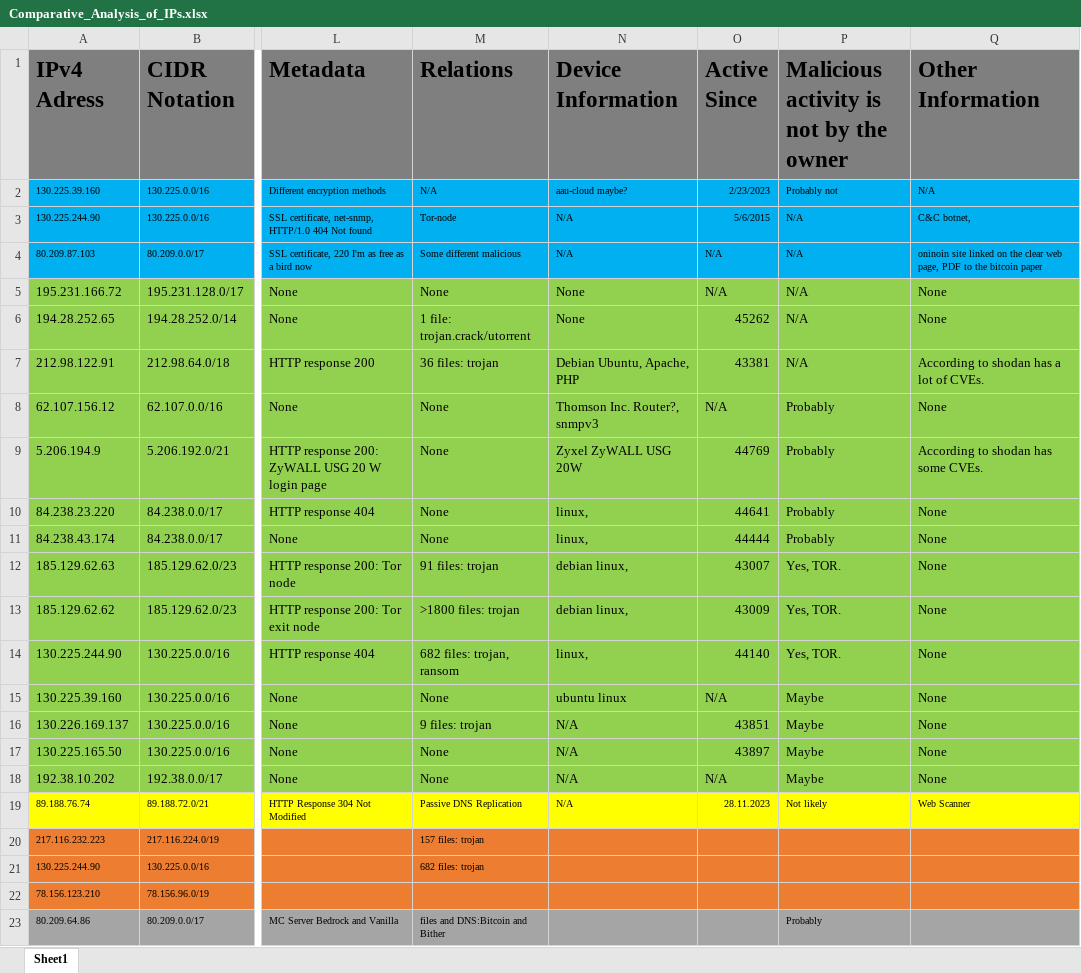
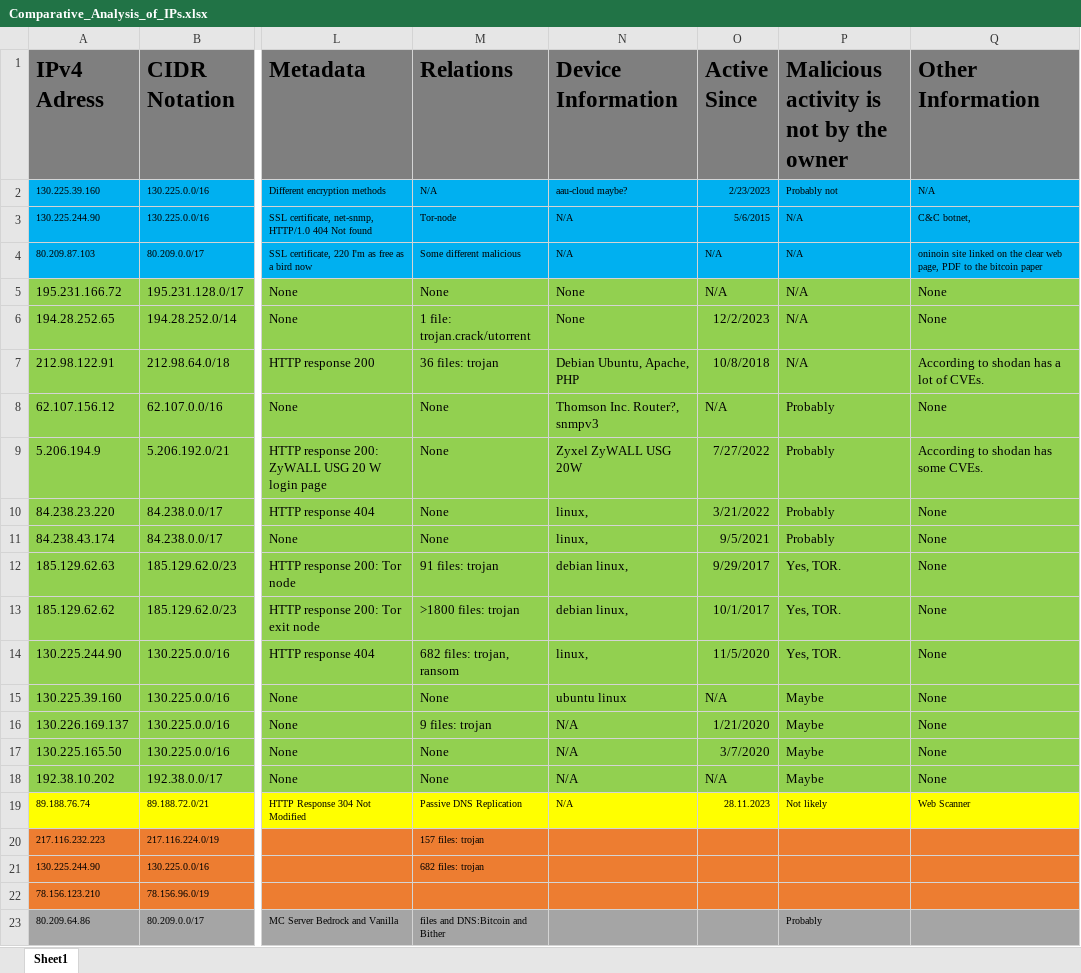
Before and after one commit to retirem/let-me-out, an Excel workbook: manual/group_results/Comparative_Analysis_of_IPs.xlsx, sheet Sheet1, drawn as a sheet; only a part is shown, gaps mark what is left out; values as stored, in another font and other column widths than the file's, no borders; the diff names each change by its address in the sheet, - before the commit and + after, or states it on an @@ line.

Commit message:
[group_results/Comparative_Analysis_of_IPs.xlsl] Solve Active since field type problem.

```diff
--- a/manual/group_results/Comparative_Analysis_of_IPs.xlsx (sheet Sheet1)
+++ b/manual/group_results/Comparative_Analysis_of_IPs.xlsx (sheet Sheet1)
-O6 (Active Since): 45262
+O6 (Active Since): 12/2/2023
-O7 (Active Since): 43381
+O7 (Active Since): 10/8/2018
-O9 (Active Since): 44769
+O9 (Active Since): 7/27/2022
-O10 (Active Since): 44641
+O10 (Active Since): 3/21/2022
-O11 (Active Since): 44444
+O11 (Active Since): 9/5/2021
-O12 (Active Since): 43007
+O12 (Active Since): 9/29/2017
-O13 (Active Since): 43009
+O13 (Active Since): 10/1/2017
-O14 (Active Since): 44140
+O14 (Active Since): 11/5/2020
-O16 (Active Since): 43851
+O16 (Active Since): 1/21/2020
-O17 (Active Since): 43897
+O17 (Active Since): 3/7/2020
```
